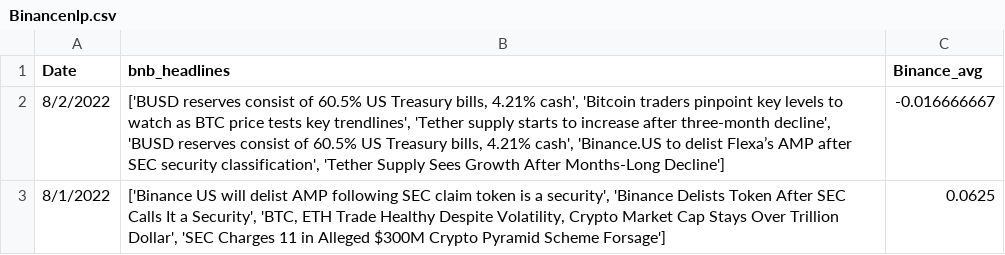
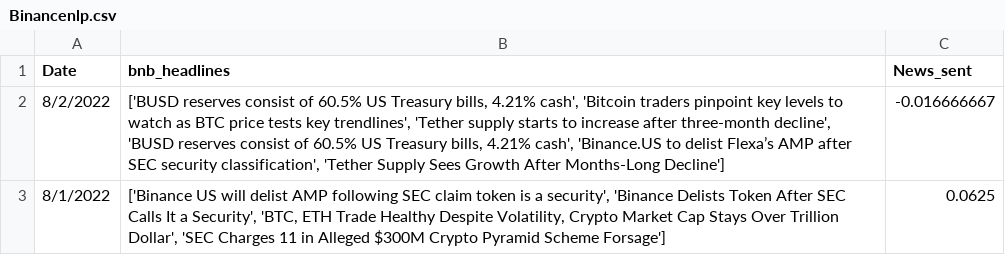
Before and after one commit to Avrpatel/Crypto-NLP-StreamlitApp, a CSV file: nlpapp/data/NewsAPI/Binancenlp.csv, drawn as a sheet; only a part is shown.

```diff
--- a/nlpapp/data/NewsAPI/Binancenlp.csv
+++ b/nlpapp/data/NewsAPI/Binancenlp.csv
@@ -1,2 +1,2 @@
-Date,bnb_headlines,Binance_avg
+Date,bnb_headlines,News_sent
 8/2/2022,"['BUSD reserves consist of 60.5% US Treasury bills, 4.21% cash', 'Bitcoin traders pinpoint key levels to watch as BTC price tests key trendlines', 'Tether supply starts to increase after three-month decline', 'BUSD reserves consist of 60.5% US Treasury bills, 4.21% cash', 'Binance.US to delist Flexa’s AMP after SEC security classification', 'Tether Supply Sees Growth After Months-Long Decline']",-0.016666667
```
Also changed, not shown: nlpapp/data/AlphaVantage/Bitcoin_sent.csv, nlpapp/data/AlphaVantage/Luna_sent.csv, 14 other files.
